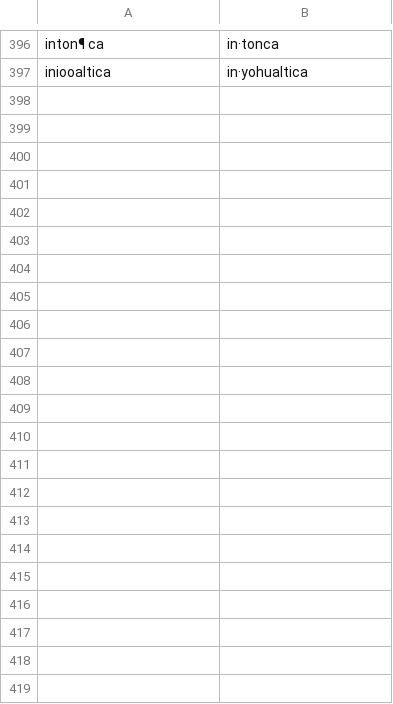
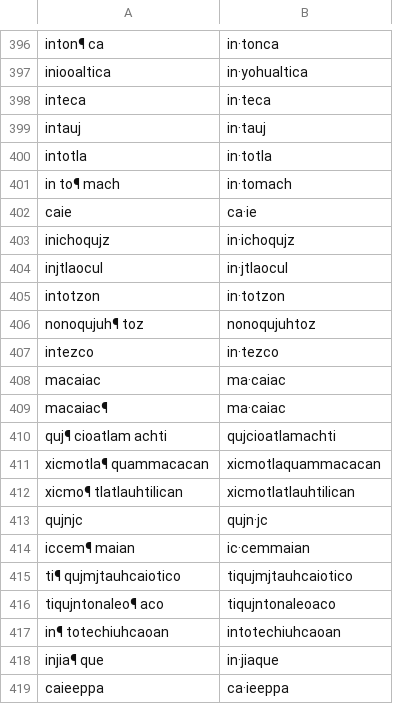
Before and after one commit to ftyers/UD_Classical_Nahuatl-FloCo, a TSV file: scripts/retokenisation.tsv, drawn as a sheet; only a part is shown, gaps mark what is left out; the diff names each change by its address in the sheet, - before the commit and + after, or states it on an @@ line.

```diff
--- a/scripts/retokenisation.tsv
+++ b/scripts/retokenisation.tsv
+row 398: inteca | in·teca
+row 399: intauj | in·tauj
+row 400: intotla | in·totla
+row 401: in to¶ mach | in·tomach
+row 402: caie | ca·ie
+row 403: inichoqujz | in·ichoqujz
+row 404: injtlaocul | in·jtlaocul
+row 405: intotzon | in·totzon
+row 406: nonoqujuh¶ toz | nonoqujuhtoz
+row 407: intezco | in·tezco
+row 408: macaiac | ma·caiac
+row 409: macaiac¶ | ma·caiac
+row 410: quj¶ cioatlam achti | qujcioatlamachti
+row 411: xicmotla¶ quammacacan | xicmotlaquammacacan
+row 412: xicmo¶ tlatlauhtilican | xicmotlatlauhtilican
+row 413: qujnjc | qujn·jc
+row 414: iccem¶ maian | ic·cemmaian
+row 415: ti¶ qujmjtauhcaiotico | tiqujmjtauhcaiotico
+row 416: tiqujntonaleo¶ aco | tiqujntonaleoaco
+row 417: in¶ totechiuhcaoan | intotechiuhcaoan
+row 418: injia¶ que | in·jiaque
+row 419: caieeppa | ca·ieeppa
```
Also changed, not shown: scripts/normalisation.tsv, 1 other file.
